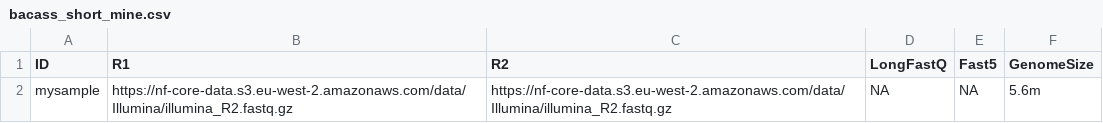
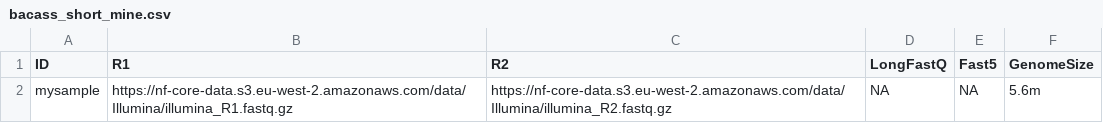
Before and after one commit to MagdalenaZZ/drugXdisease_network, a CSV file: data2/bacass_short_mine.csv, drawn as a sheet.

Commit message:
Update bacass_short_mine.csv

```diff
--- a/data2/bacass_short_mine.csv
+++ b/data2/bacass_short_mine.csv
@@ -1,2 +1,2 @@
 ID	R1	R2	LongFastQ	Fast5	GenomeSize
-mysample	https://nf-core-data.s3.eu-west-2.amazonaws.com/data/Illumina/illumina_R2.fastq.gz	https://nf-core-data.s3.eu-west-2.amazonaws.com/data/Illumina/illumina_R2.fastq.gz	NA	NA	5.6m
+mysample	https://nf-core-data.s3.eu-west-2.amazonaws.com/data/Illumina/illumina_R1.fastq.gz	https://nf-core-data.s3.eu-west-2.amazonaws.com/data/Illumina/illumina_R2.fastq.gz	NA	NA	5.6m
```
